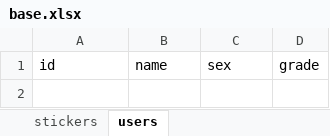
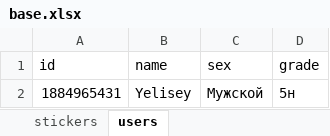
Before and after one commit to YelKar/telegram_bot, an Excel workbook: base.xlsx, sheet users, drawn as a sheet; values as stored, in another font and other column widths than the file's, no borders; the diff names each change by its address in the sheet, - before the commit and + after, or states it on an @@ line.

```diff
--- a/base.xlsx (sheet users)
+++ b/base.xlsx (sheet users)
+row 2: 1884965431 | Yelisey | Мужской | 5н
```
Also changed, not shown: sheet stickers, 5 other files.
